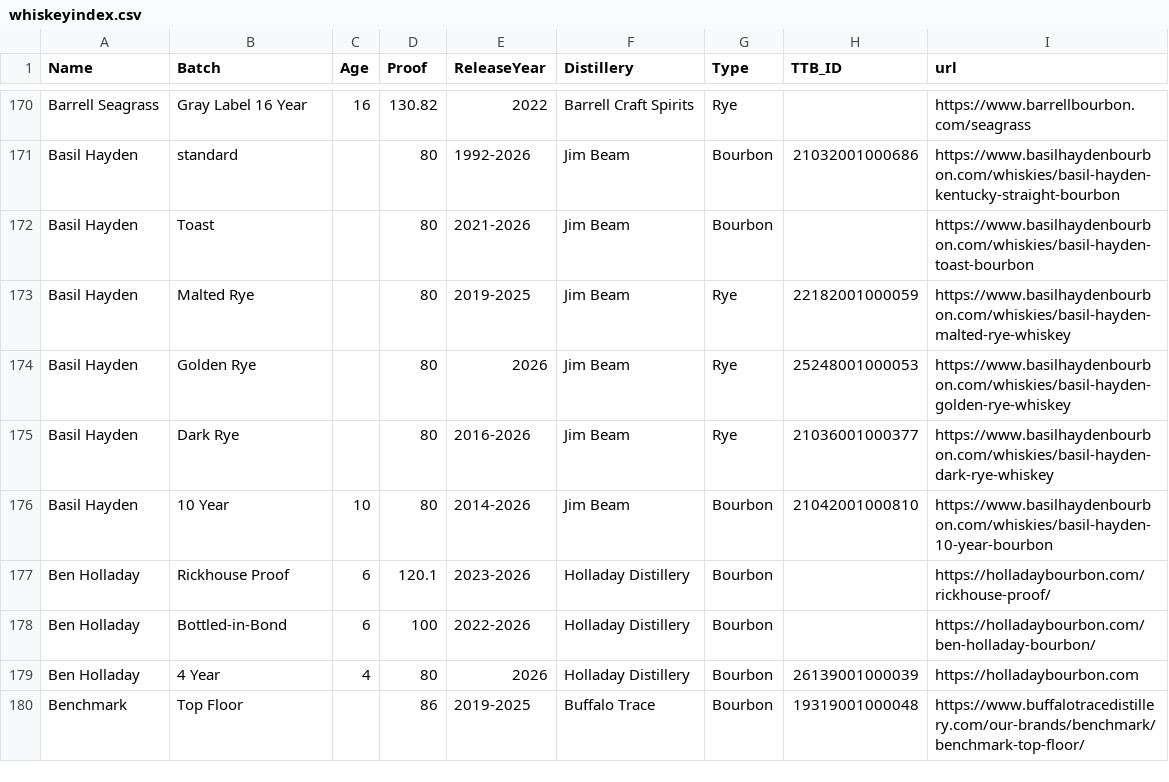
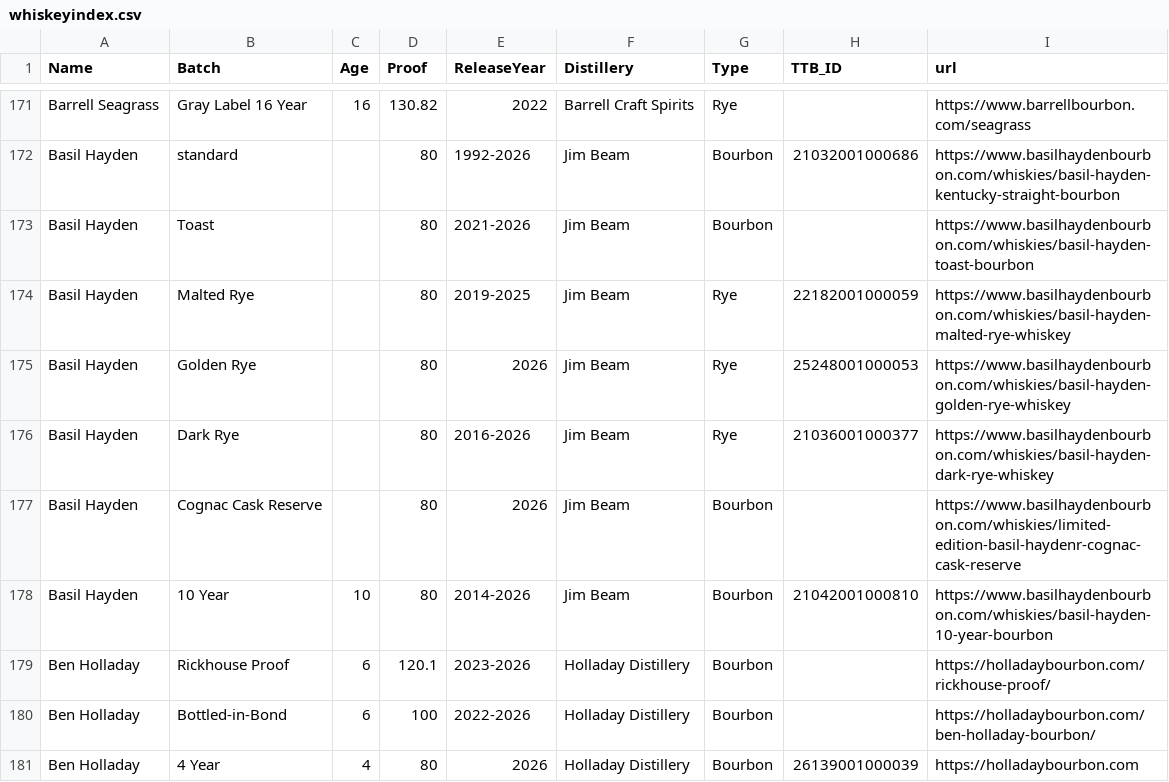
Before and after one commit to weshaggard/whiskeyproofs, a CSV file: _data/whiskeyindex.csv, drawn as a sheet; only a part is shown, gaps mark what is left out; the shorter side is filled out with more unchanged rows; the diff covers the shown part only; the diff names each change by its address in the sheet, - before the commit and + after, or states it on an @@ line.

```diff
--- a/_data/whiskeyindex.csv
+++ b/_data/whiskeyindex.csv
+row 177: Basil Hayden | Cognac Cask Reserve |  | 80 | 2026 | Jim Beam | Bourbon |  | https://www.basilhaydenbourbon.com/whiskies/limited-edition-basil-haydenr-cognac-cask-reserve
```
Also changed, not shown: 5 added rows and 1 edited cell elsewhere in this file.
